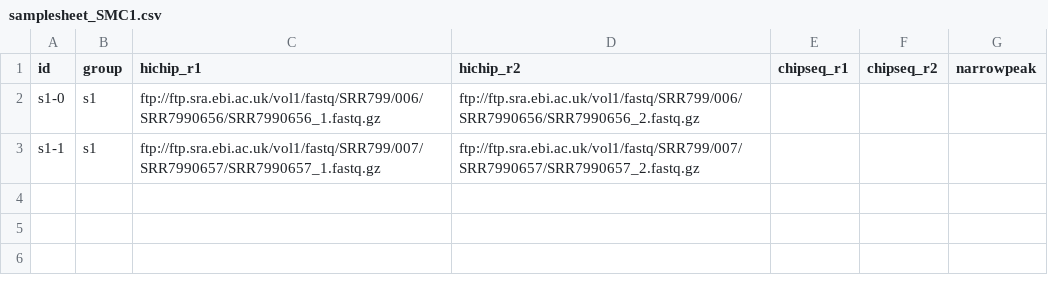
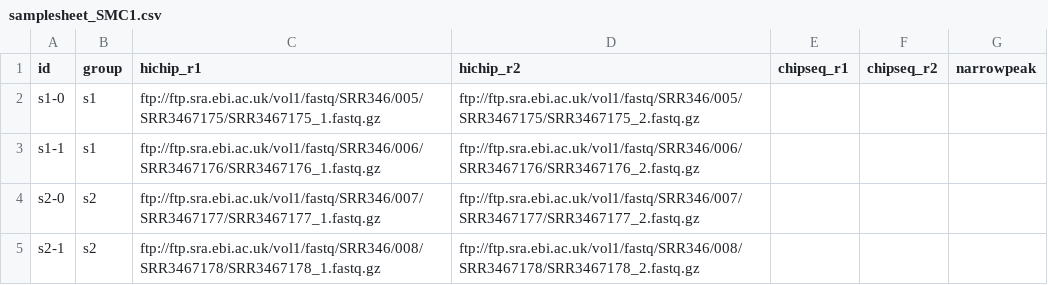
Before and after one commit to SFGLab/dcHiChIP, a CSV file: assets/samplesheet_SMC1.csv, drawn as a sheet.

Commit message:
Update samplesheet_SMC1.csv

```diff
--- a/assets/samplesheet_SMC1.csv
+++ b/assets/samplesheet_SMC1.csv
@@ -1,3 +1,5 @@
 id,group,hichip_r1,hichip_r2,chipseq_r1,chipseq_r2,narrowpeak
-s1-0,s1,ftp://ftp.sra.ebi.ac.uk/vol1/fastq/SRR799/006/SRR7990656/SRR7990656_1.fastq.gz,ftp://ftp.sra.ebi.ac.uk/vol1/fastq/SRR799/006/SRR7990656/SRR7990656_2.fastq.gz,,,
-s1-1,s1,ftp://ftp.sra.ebi.ac.uk/vol1/fastq/SRR799/007/SRR7990657/SRR7990657_1.fastq.gz,ftp://ftp.sra.ebi.ac.uk/vol1/fastq/SRR799/007/SRR7990657/SRR7990657_2.fastq.gz,,,
+s1-0,s1,ftp://ftp.sra.ebi.ac.uk/vol1/fastq/SRR346/005/SRR3467175/SRR3467175_1.fastq.gz,ftp://ftp.sra.ebi.ac.uk/vol1/fastq/SRR346/005/SRR3467175/SRR3467175_2.fastq.gz,,,
+s1-1,s1,ftp://ftp.sra.ebi.ac.uk/vol1/fastq/SRR346/006/SRR3467176/SRR3467176_1.fastq.gz,ftp://ftp.sra.ebi.ac.uk/vol1/fastq/SRR346/006/SRR3467176/SRR3467176_2.fastq.gz,,,
+s2-0,s2,ftp://ftp.sra.ebi.ac.uk/vol1/fastq/SRR346/007/SRR3467177/SRR3467177_1.fastq.gz,ftp://ftp.sra.ebi.ac.uk/vol1/fastq/SRR346/007/SRR3467177/SRR3467177_2.fastq.gz,,,
+s2-1,s2,ftp://ftp.sra.ebi.ac.uk/vol1/fastq/SRR346/008/SRR3467178/SRR3467178_1.fastq.gz,ftp://ftp.sra.ebi.ac.uk/vol1/fastq/SRR346/008/SRR3467178/SRR3467178_2.fastq.gz,,,
```
